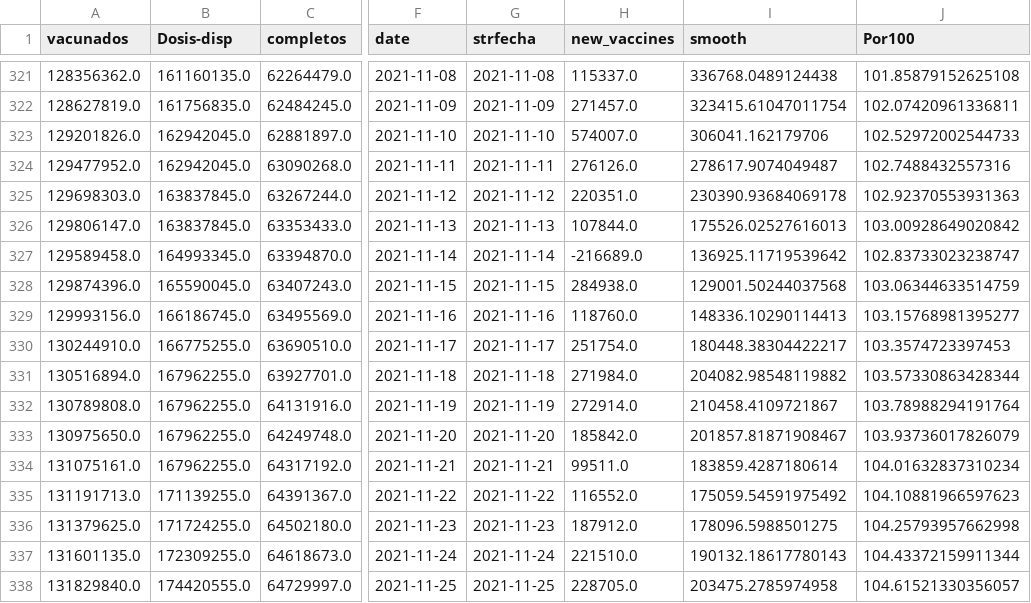
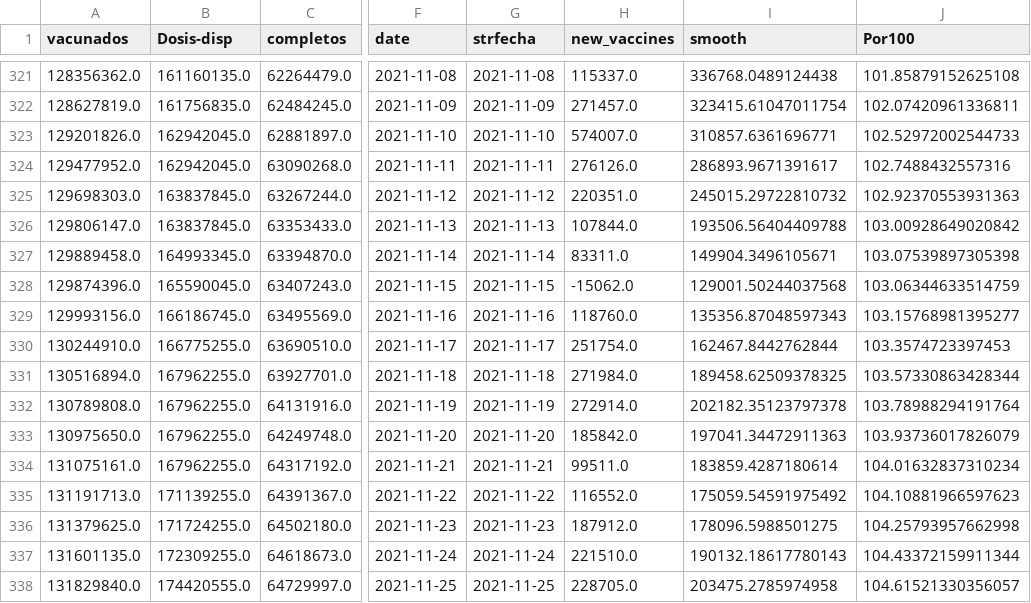
Before and after one commit to rodrigo1889/page-ovidmex, a CSV file: Datos/Tabla-vacunados.csv, drawn as a sheet; only a part is shown, gaps mark what is left out; the diff names each change by its address in the sheet, - before the commit and + after, or states it on an @@ line.

```diff
--- a/Datos/Tabla-vacunados.csv
+++ b/Datos/Tabla-vacunados.csv
-I323 (smooth): 306041.162179706
+I323 (smooth): 310857.6361696771
-I324 (smooth): 278617.9074049487
+I324 (smooth): 286893.9671391617
-I325 (smooth): 230390.93684069178
+I325 (smooth): 245015.29722810732
-I326 (smooth): 175526.02527616013
+I326 (smooth): 193506.56404409788
-A327 (vacunados): 129589458.0
+A327 (vacunados): 129889458.0
-H327 (new_vaccines): -216689.0
+H327 (new_vaccines): 83311.0
-I327 (smooth): 136925.11719539642
+I327 (smooth): 149904.3496105671
-J327 (Por100): 102.83733023238747
+J327 (Por100): 103.07539897305398
-H328 (new_vaccines): 284938.0
+H328 (new_vaccines): -15062.0
-I329 (smooth): 148336.10290114413
+I329 (smooth): 135356.87048597343
-I330 (smooth): 180448.38304422217
+I330 (smooth): 162467.8442762844
-I331 (smooth): 204082.98548119882
+I331 (smooth): 189458.62509378325
-I332 (smooth): 210458.4109721867
+I332 (smooth): 202182.35123797378
-I333 (smooth): 201857.81871908467
+I333 (smooth): 197041.34472911363
```
Also changed, not shown: Datos/Vacunas.csv, Datos/international-vaccines.csv, 1 other file.
